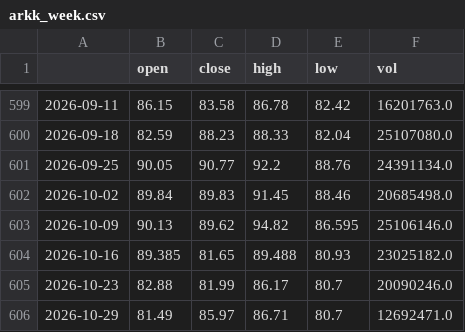
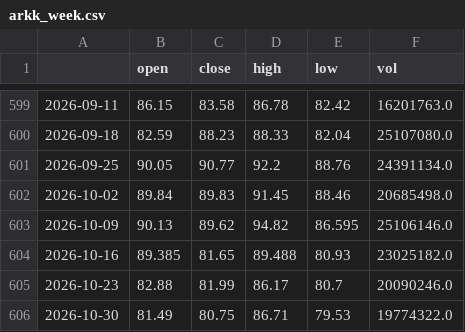
Before and after one commit to 1278943518/ndx-bubble-daily, a CSV file: bubble_data/arkk_week.csv, drawn as a sheet; only a part is shown, gaps mark what is left out.

```diff
--- a/bubble_data/arkk_week.csv
+++ b/bubble_data/arkk_week.csv
@@ -605,2 +605,2 @@
 2026-10-23,82.88,81.99,86.17,80.7,20090246.0
-2026-10-29,81.49,85.97,86.71,80.7,12692471.0
+2026-10-30,81.49,80.75,86.71,79.53,19774322.0
```
Also changed, not shown: bubble_data/fng_daily.csv, bubble_data/inx_week.csv, 13 other files.
